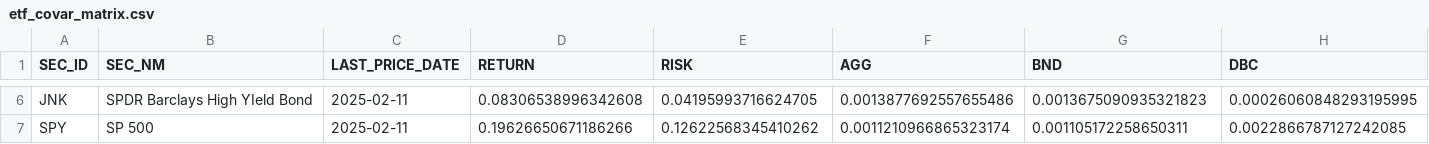
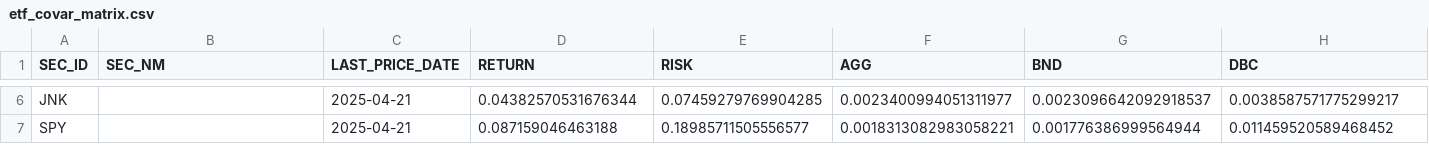
Before and after one commit to quantsummaries/sport, a CSV file: data/etf_covar_matrix.csv, drawn as a sheet; only a part is shown, gaps mark what is left out; the diff covers the shown part only; the diff names each change by its address in the sheet, - before the commit and + after, or states it on an @@ line.

```diff
--- a/data/etf_covar_matrix.csv
+++ b/data/etf_covar_matrix.csv
-B6 (SEC_NM): SPDR Barclays High YIeld Bond
+B6 (SEC_NM): (empty)
-C6:C7 (LAST_PRICE_DATE): 2025-02-11
+C6:C7 (LAST_PRICE_DATE): 2025-04-21
-D6 (RETURN): 0.08306538996342608
+D6 (RETURN): 0.04382570531676344
-E6 (RISK): 0.04195993716624705
+E6 (RISK): 0.07459279769904285
-F6 (AGG): 0.0013877692557655486
+F6 (AGG): 0.0023400994051311977
-G6 (BND): 0.0013675090935321823
+G6 (BND): 0.0023096642092918537
-H6 (DBC): 0.00026060848293195995
+H6 (DBC): 0.0038587571775299217
-B7 (SEC_NM): SP 500
+B7 (SEC_NM): (empty)
-D7 (RETURN): 0.19626650671186266
+D7 (RETURN): 0.087159046463188
-E7 (RISK): 0.12622568345410262
+E7 (RISK): 0.18985711505556577
-F7 (AGG): 0.0011210966865323174
+F7 (AGG): 0.0018313082983058221
-G7 (BND): 0.001105172258650311
+G7 (BND): 0.001776386999564944
-H7 (DBC): 0.0022866787127242085
+H7 (DBC): 0.011459520589468452
```
Also changed, not shown: 178 edited cells elsewhere in this file, data/etf_corr_matrix.csv, 15 other files.
